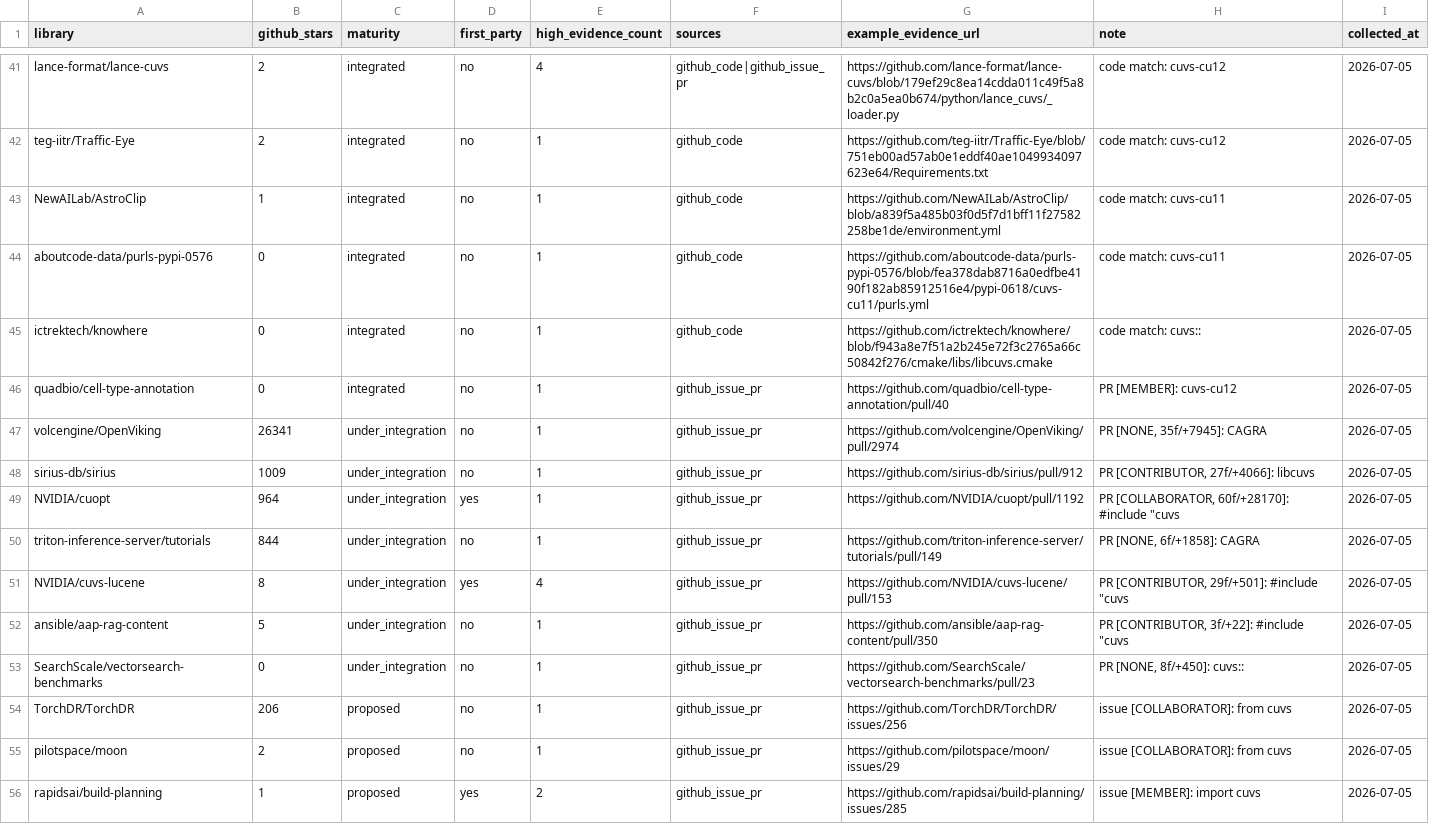
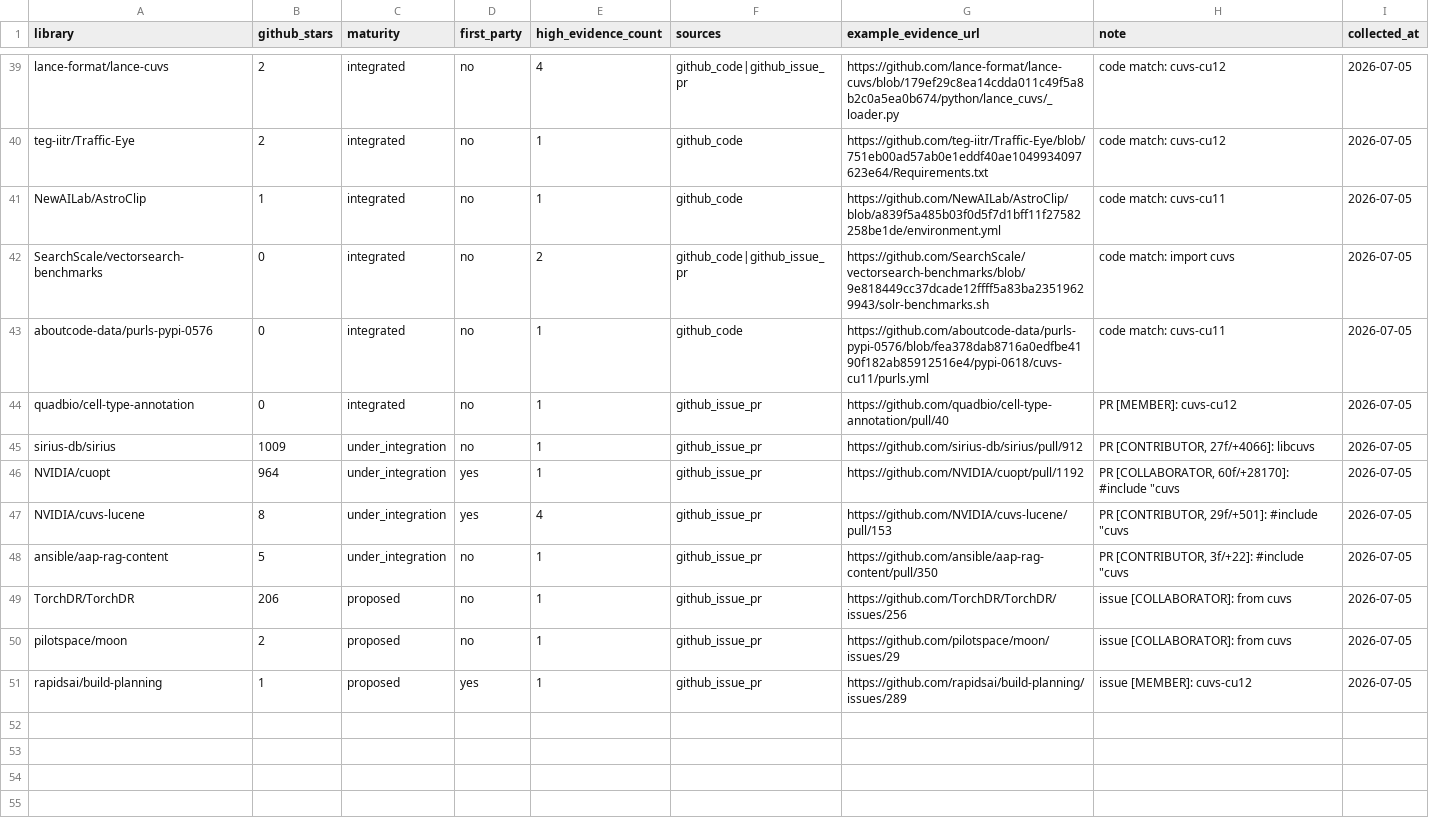
Before and after one commit to ManasSingh12345/cuvs-integration-scan, a CSV file: results/cuvs_high_confidence.csv, drawn as a sheet; only a part is shown, gaps mark what is left out; the diff covers the shown part only.

```diff
--- a/results/cuvs_high_confidence.csv
+++ b/results/cuvs_high_confidence.csv
@@ -43,14 +41,11 @@ teg-iitr/Traffic-Eye,2,integrated,no,1,github_code,https://github.com/teg-iitr/T
 NewAILab/AstroClip,1,integrated,no,1,github_code,https://github.com/NewAILab/AstroClip/blob/a839f5a485b03f0d5f7d1bff11f27582258be1de/environment.yml,code match: cuvs-cu11,2026-07-05
+SearchScale/vectorsearch-benchmarks,0,integrated,no,2,github_code|github_issue_pr,https://github.com/SearchScale/vectorsearch-benchmarks/blob/9e818449cc37dcade12ffff5a83ba23519629943/solr-benchmarks.sh,code match: import cuvs,2026-07-05
 aboutcode-data/purls-pypi-0576,0,integrated,no,1,github_code,https://github.com/aboutcode-data/purls-pypi-0576/blob/fea378dab8716a0edfbe4190f182ab85912516e4/pypi-0618/cuvs-cu11/purls.yml,code match: cuvs-cu11,2026-07-05
-ictrektech/knowhere,0,integrated,no,1,github_code,https://github.com/ictrektech/knowhere/blob/f943a8e7f51a2b245e72f3c2765a66c50842f276/cmake/libs/libcuvs.cmake,code match: cuvs::,2026-07-05
 quadbio/cell-type-annotation,0,integrated,no,1,github_issue_pr,https://github.com/quadbio/cell-type-annotation/pull/40,PR [MEMBER]: cuvs-cu12,2026-07-05
-volcengine/OpenViking,26341,under_integration,no,1,github_issue_pr,https://github.com/volcengine/OpenViking/pull/2974,"PR [NONE, 35f/+7945]: CAGRA",2026-07-05
 sirius-db/sirius,1009,under_integration,no,1,github_issue_pr,https://github.com/sirius-db/sirius/pull/912,"PR [CONTRIBUTOR, 27f/+4066]: libcuvs",2026-07-05
 NVIDIA/cuopt,964,under_integration,yes,1,github_issue_pr,https://github.com/NVIDIA/cuopt/pull/1192,"PR [COLLABORATOR, 60f/+28170]: #include ""cuvs",2026-07-05
-triton-inference-server/tutorials,844,under_integration,no,1,github_issue_pr,https://github.com/triton-inference-server/tutorials/pull/149,"PR [NONE, 6f/+1858]: CAGRA",2026-07-05
 NVIDIA/cuvs-lucene,8,under_integration,yes,4,github_issue_pr,https://github.com/NVIDIA/cuvs-lucene/pull/153,"PR [CONTRIBUTOR, 29f/+501]: #include ""cuvs",2026-07-05
 ansible/aap-rag-content,5,under_integration,no,1,github_issue_pr,https://github.com/ansible/aap-rag-content/pull/350,"PR [CONTRIBUTOR, 3f/+22]: #include ""cuvs",2026-07-05
-SearchScale/vectorsearch-benchmarks,0,under_integration,no,1,github_issue_pr,https://github.com/SearchScale/vectorsearch-benchmarks/pull/23,"PR [NONE, 8f/+450]: cuvs::",2026-07-05
 TorchDR/TorchDR,206,proposed,no,1,github_issue_pr,https://github.com/TorchDR/TorchDR/issues/256,issue [COLLABORATOR]: from cuvs,2026-07-05
 pilotspace/moon,2,proposed,no,1,github_issue_pr,https://github.com/pilotspace/moon/issues/29,issue [COLLABORATOR]: from cuvs,2026-07-05
-rapidsai/build-planning,1,proposed,yes,2,github_issue_pr,https://github.com/rapidsai/build-planning/issues/285,issue [MEMBER]: import cuvs,2026-07-05
+rapidsai/build-planning,1,proposed,yes,1,github_issue_pr,https://github.com/rapidsai/build-planning/issues/289,issue [MEMBER]: cuvs-cu12,2026-07-05
```
Also changed, not shown: 2 added rows, 4 removed rows and 20 edited cells elsewhere in this file, 6 other files.
